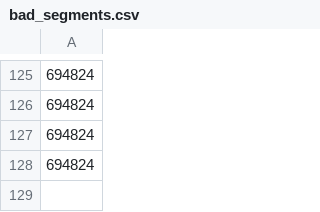
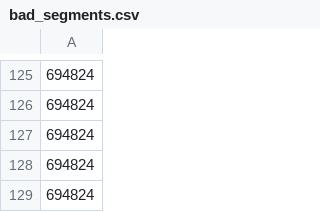
Before and after one commit to Josh2K/Josh2K.github.io, a CSV file: bad_segments.csv, drawn as a sheet; only a part is shown, gaps mark what is left out; the diff names each change by its address in the sheet, - before the commit and + after, or states it on an @@ line.

```diff
--- a/bad_segments.csv
+++ b/bad_segments.csv
+row 129: 694824
```
Also changed, not shown: distance.csv, segmentcountovertime.csv, 6 other files.
